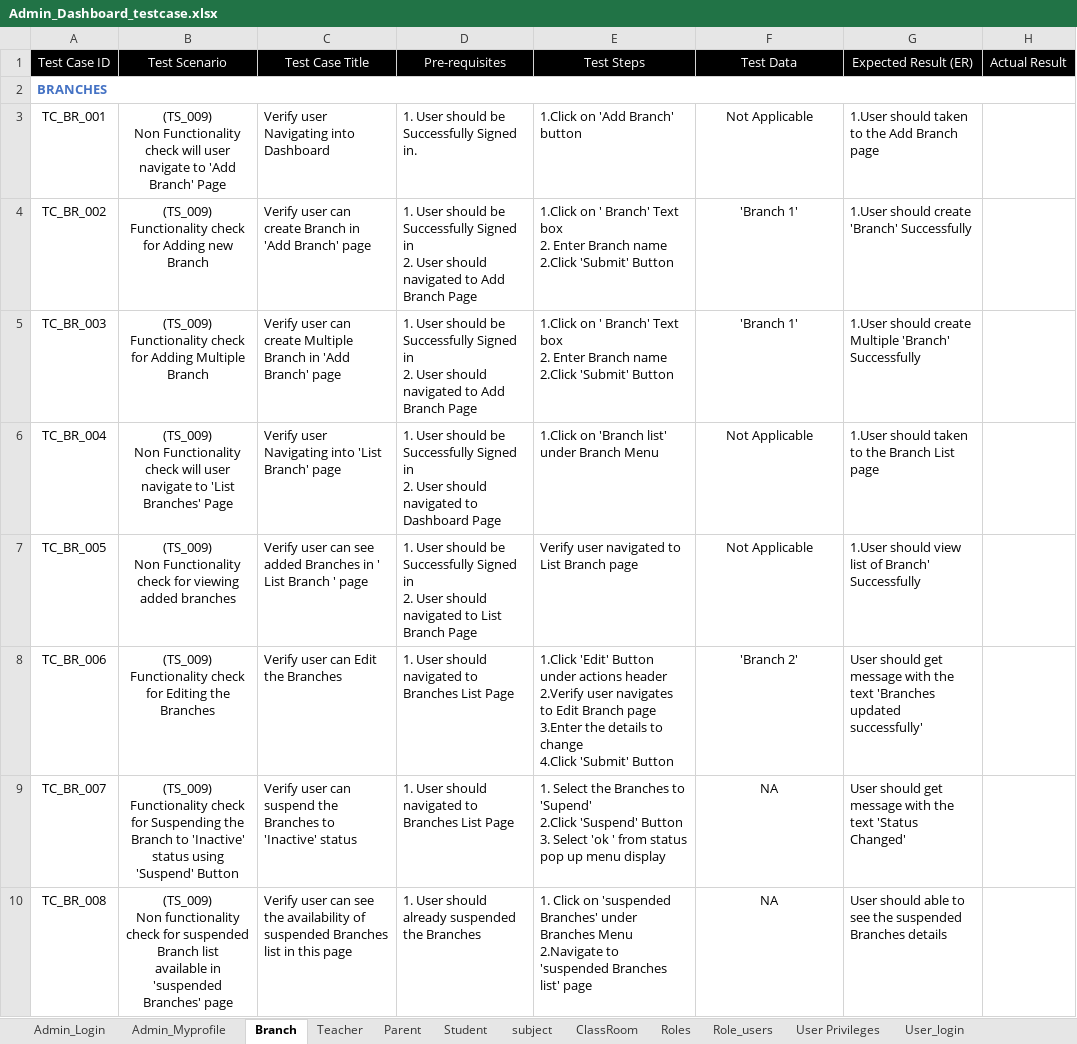
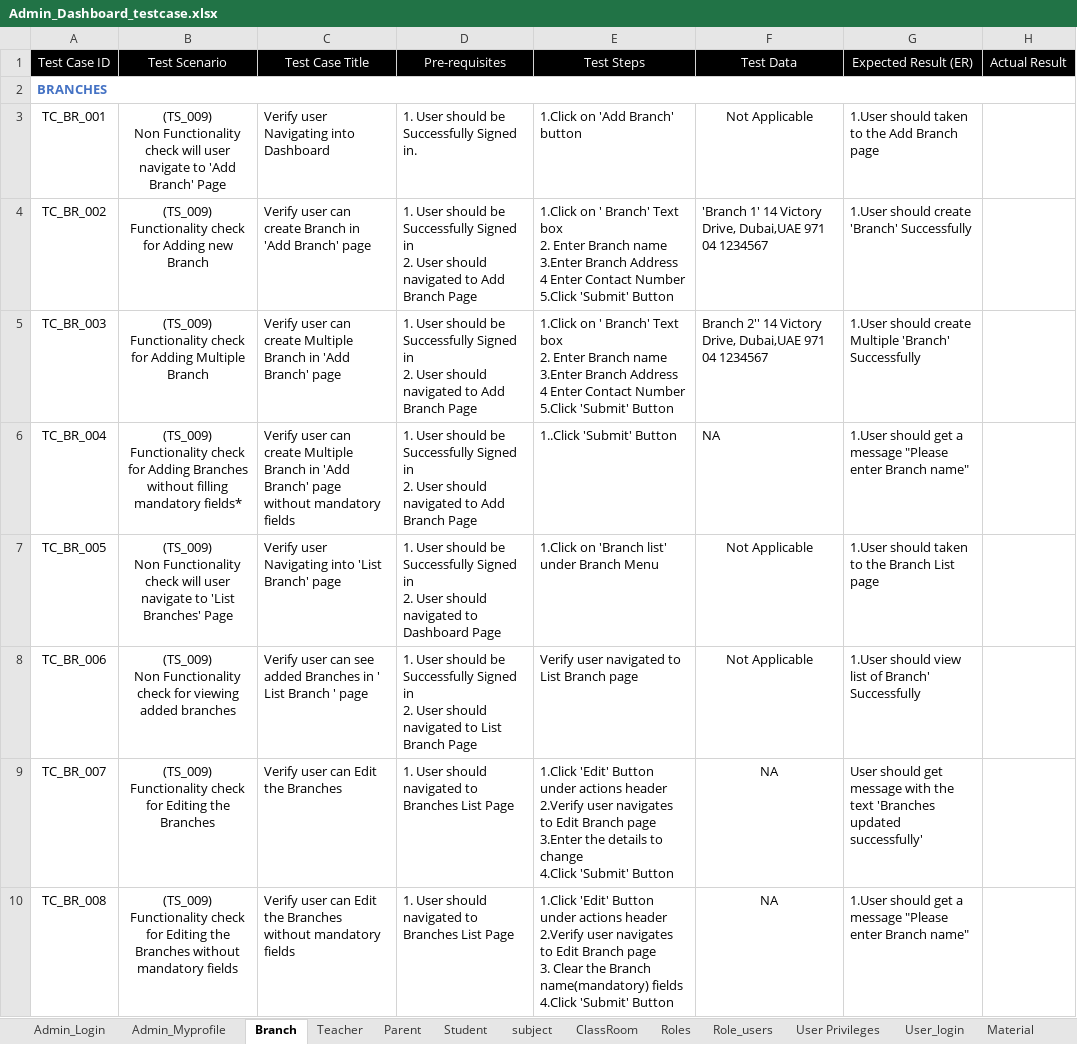
Before and after one commit to Krugis-ee/EduHub-MVP, an Excel workbook: Testing_Documents/Admin_Dashboard_testcase.xlsx, sheet Branch, drawn as a sheet; only a part is shown; values as stored, in another font and other column widths than the file's, no borders; ↵ is a line break in a cell; the diff covers the shown part only; the diff names each change by its address in the sheet, - before the commit and + after, or states it on an @@ line.

```diff
--- a/Testing_Documents/Admin_Dashboard_testcase.xlsx (sheet Branch)
+++ b/Testing_Documents/Admin_Dashboard_testcase.xlsx (sheet Branch)
+sheet tab: Material
-E4:E5 (Test Steps): …Branch name ↵ 2.Click 'Submit' Button
+E4:E5 (Test Steps): …Branch name 3.Enter Branch Address ↵ 4 Enter Contact Number 5.Click 'Submit' Button
-F4 (Test Data): 'Branch 1'
+F4 (Test Data): 'Branch 1' 14 Victory Drive, Dubai,UAE 971 04 1234567
-F4:F6 alignment: center
+F4:F6 alignment: left
-F5 (Test Data): 'Branch 1'
+F5 (Test Data): Branch 2'' 14 Victory Drive, Dubai,UAE 971 04 1234567
-B6 (Test Scenario): (TS_009) ↵ Non Functionality check will user navigate to 'List Branches' Page
+B6 (Test Scenario): (TS_009) ↵ Functionality check for Adding Branches without filling mandatory fields*
-C6 (Test Case Title): Verify user Navigating into 'List Branch' page
+C6 (Test Case Title): Verify user can create Multiple Branch in 'Add Branch' page without mandatory fields
-D6 (Pre-requisites): …navigated to Dashboard Page
+D6 (Pre-requisites): …navigated to Add Branch Page
-E6 (Test Steps): 1.Click on 'Branch list' under Branch Menu
+E6 (Test Steps): 1..Click 'Submit' Button
-F6 (Test Data): Not Applicable
+F6 (Test Data): NA
-G6 (Expected Result (ER)): 1.User should taken to the Branch List page
+G6 (Expected Result (ER)): 1.User should get a message "Please enter Branch name"
-B7 (Test Scenario): …Functionality check for viewing added branches
+B7 (Test Scenario): …Functionality check will user navigate to 'List Branches' Page
-C7 (Test Case Title): Verify user can see added Branches in ' List Branch ' page
+C7 (Test Case Title): Verify user Navigating into 'List Branch' page
-D7 (Pre-requisites): …navigated to List Branch Page
+D7 (Pre-requisites): …navigated to Dashboard Page
-E7 (Test Steps): Verify user navigated to List Branch page
+E7 (Test Steps): 1.Click on 'Branch list' under Branch Menu
-G7 (Expected Result (ER)): 1.User should view list of Branch' Successfully
+G7 (Expected Result (ER)): 1.User should taken to the Branch List page
-B8 (Test Scenario): (TS_009) ↵ Functionality check for Editing the ↵ Branches
+B8 (Test Scenario): (TS_009) ↵ Non Functionality check for viewing added branches
-C8 (Test Case Title): …user can Edit the Branches
+C8 (Test Case Title): …user can see added Branches in ' List Branch ' page
-D8 (Pre-requisites): …User should navigated to Branches List Page
+D8 (Pre-requisites): …User should be Successfully Signed in ↵ 2. User should navigated to List Branch Page
-E8 (Test Steps): 1.Click 'Edit' Button under actions header ↵ 2.Verify user navigates to Edit Branch page ↵ 3.Enter the details to change ↵ 4.Click 'Submit' Button
+E8 (Test Steps): Verify user navigated to List Branch page
-F8 (Test Data): 'Branch 2'
+F8 (Test Data): Not Applicable
-G8 (Expected Result (ER)): User should get message with the text 'Branches updated successfully'
+G8 (Expected Result (ER)): 1.User should view list of Branch' Successfully
-B9 (Test Scenario): …check for Suspending the ↵ Branch to 'Inactive' status using 'Suspend' Button
+B9 (Test Scenario): …check for Editing the ↵ Branches
-C9 (Test Case Title): Verify user can suspend the Branches to 'Inactive' status
+C9 (Test Case Title): Verify user can Edit the Branches
-E9 (Test Steps): 1. Select the Branches to 'Supend' ↵ 2.Click 'Suspend' Button ↵ 3. Select 'ok ' from status pop up menu display
+E9 (Test Steps): 1.Click 'Edit' Button under actions header ↵ 2.Verify user navigates to Edit Branch page ↵ 3.Enter the details to change ↵ 4.Click 'Submit' Button
-G9 (Expected Result (ER)): …the text 'Status Changed'
+G9 (Expected Result (ER)): …the text 'Branches updated successfully'
-B10 (Test Scenario): (TS_009) ↵ Non functionality check for suspended Branch list ↵ available in 'suspended Branches' page
+B10 (Test Scenario): (TS_009) ↵ Functionality check for Editing the ↵ Branches without mandatory fields
-C10 (Test Case Title): …user can see the availability of suspended Branches list in this page
+C10 (Test Case Title): …user can Edit the Branches without mandatory fields
-D10 (Pre-requisites): …User should already suspended the Branches
+D10 (Pre-requisites): …User should navigated to Branches List Page
-E10 (Test Steps): 1. Click on 'suspended Branches' under Branches Menu ↵ 2.Navigate to 'suspended Branches list' page
+E10 (Test Steps): 1.Click 'Edit' Button under actions header ↵ 2.Verify user navigates to Edit Branch page ↵ 3. Clear the Branch name(mandatory) fields ↵ 4.Click 'Submit' Button
-G10 (Expected Result (ER)): User should able to see the suspended Branches details
+G10 (Expected Result (ER)): 1.User should get a message "Please enter Branch name"
```
Also changed, not shown: 2 added rows and 8 edited cells elsewhere in this sheet, sheet Student, sheet Teacher, sheet Parent, 11 other files.
